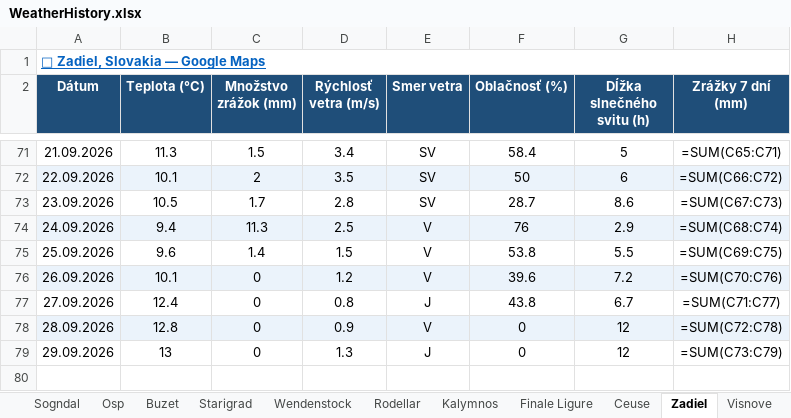
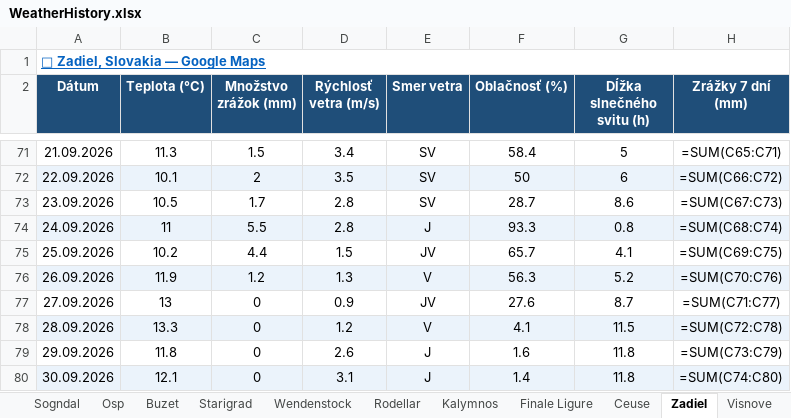
Before and after one commit to slavo1976/AgentWeather, an Excel workbook: WeatherHistory.xlsx, sheet Zadiel, drawn as a sheet; only a part is shown, gaps mark what is left out; values as stored, in another font and other column widths than the file's, no borders; formulas without a stored value are shown as written; the diff names each change by its address in the sheet, - before the commit and + after, or states it on an @@ line.

```diff
--- a/WeatherHistory.xlsx (sheet Zadiel)
+++ b/WeatherHistory.xlsx (sheet Zadiel)
-B74 (Teplota (°C)): 9.4
+B74 (Teplota (°C)): 11
-C74 (Množstvo zrážok (mm)): 11.3
+C74 (Množstvo zrážok (mm)): 5.5
-D74 (Rýchlosť vetra (m/s)): 2.5
+D74 (Rýchlosť vetra (m/s)): 2.8
-E74 (Smer vetra): V
+E74 (Smer vetra): J
-F74 (Oblačnosť (%)): 76
+F74 (Oblačnosť (%)): 93.3
-G74 (Dĺžka slnečného svitu (h)): 2.9
+G74 (Dĺžka slnečného svitu (h)): 0.8
-B75 (Teplota (°C)): 9.6
+B75 (Teplota (°C)): 10.2
-C75 (Množstvo zrážok (mm)): 1.4
+C75 (Množstvo zrážok (mm)): 4.4
-E75 (Smer vetra): V
+E75 (Smer vetra): JV
-F75 (Oblačnosť (%)): 53.8
+F75 (Oblačnosť (%)): 65.7
-G75 (Dĺžka slnečného svitu (h)): 5.5
+G75 (Dĺžka slnečného svitu (h)): 4.1
-B76 (Teplota (°C)): 10.1
+B76 (Teplota (°C)): 11.9
-C76 (Množstvo zrážok (mm)): 0
+C76 (Množstvo zrážok (mm)): 1.2
-D76 (Rýchlosť vetra (m/s)): 1.2
+D76 (Rýchlosť vetra (m/s)): 1.3
-F76 (Oblačnosť (%)): 39.6
+F76 (Oblačnosť (%)): 56.3
-G76 (Dĺžka slnečného svitu (h)): 7.2
+G76 (Dĺžka slnečného svitu (h)): 5.2
-B77 (Teplota (°C)): 12.4
+B77 (Teplota (°C)): 13
-D77 (Rýchlosť vetra (m/s)): 0.8
+D77 (Rýchlosť vetra (m/s)): 0.9
-E77 (Smer vetra): J
+E77 (Smer vetra): JV
-F77 (Oblačnosť (%)): 43.8
+F77 (Oblačnosť (%)): 27.6
-G77 (Dĺžka slnečného svitu (h)): 6.7
+G77 (Dĺžka slnečného svitu (h)): 8.7
-B78 (Teplota (°C)): 12.8
+B78 (Teplota (°C)): 13.3
-D78 (Rýchlosť vetra (m/s)): 0.9
+D78 (Rýchlosť vetra (m/s)): 1.2
-F78 (Oblačnosť (%)): 0
+F78 (Oblačnosť (%)): 4.1
-G78 (Dĺžka slnečného svitu (h)): 12
+G78 (Dĺžka slnečného svitu (h)): 11.5
-B79 (Teplota (°C)): 13
+B79 (Teplota (°C)): 11.8
-D79 (Rýchlosť vetra (m/s)): 1.3
+D79 (Rýchlosť vetra (m/s)): 2.6
-F79 (Oblačnosť (%)): 0
+F79 (Oblačnosť (%)): 1.6
-G79 (Dĺžka slnečného svitu (h)): 12
+G79 (Dĺžka slnečného svitu (h)): 11.8
+row 80: 30.09.2026 | 12.1 | 0 | 3.1 | J | 1.4 | 11.8 | =SUM(C74:C80)
```
Also changed, not shown: sheet Sogndal, sheet Repiska, sheet Turniska, sheet Krpcovo, sheet Adrspach, sheet Visnove, 13 more sheets.
